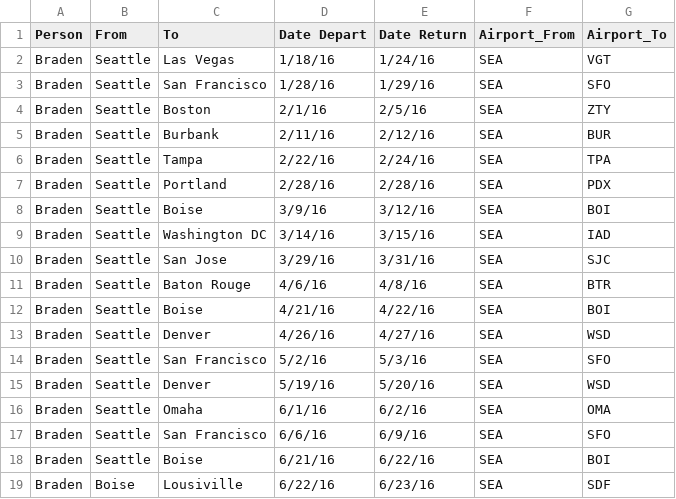
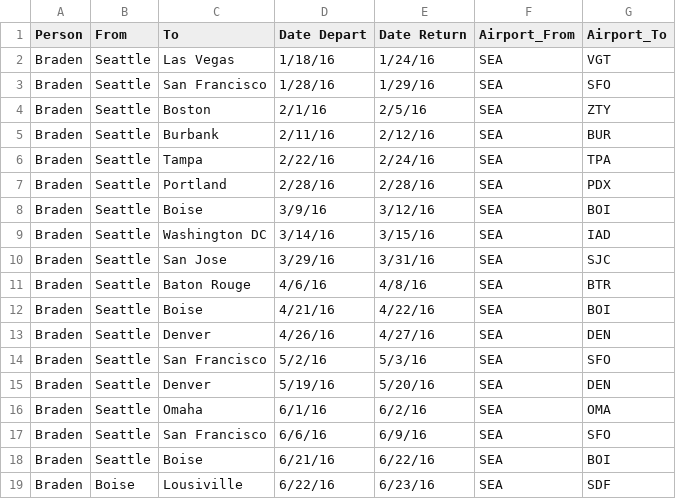
Before and after one commit to bradenrc/demos, a CSV file: flights.csv, drawn as a sheet.

Commit message:
fixed Denver

```diff
--- a/flights.csv
+++ b/flights.csv
@@ -12,5 +12,5 @@ Braden,Seattle,Baton Rouge,4/6/16,4/8/16,SEA,BTR
 Braden,Seattle,Boise,4/21/16,4/22/16,SEA,BOI
-Braden,Seattle,Denver,4/26/16,4/27/16,SEA,WSD
+Braden,Seattle,Denver,4/26/16,4/27/16,SEA,DEN
 Braden,Seattle,San Francisco,5/2/16,5/3/16,SEA,SFO
-Braden,Seattle,Denver,5/19/16,5/20/16,SEA,WSD
+Braden,Seattle,Denver,5/19/16,5/20/16,SEA,DEN
 Braden,Seattle,Omaha,6/1/16,6/2/16,SEA,OMA
```
